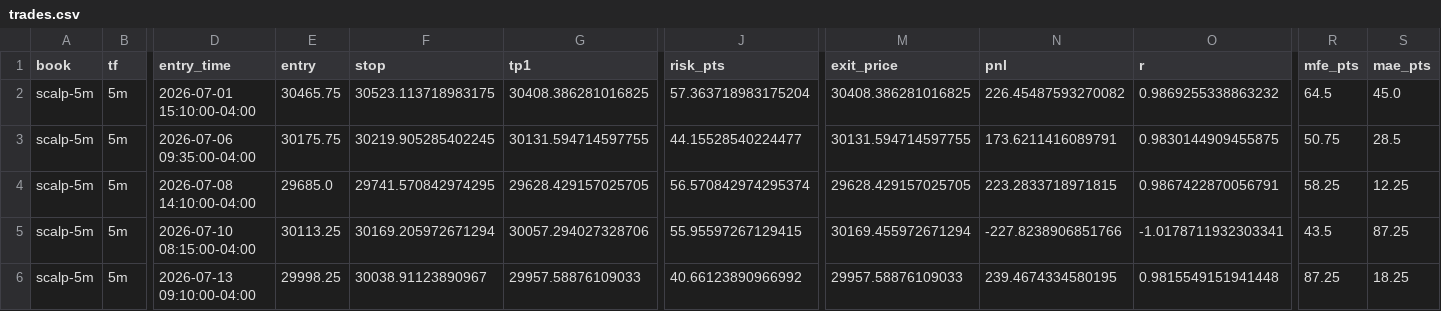
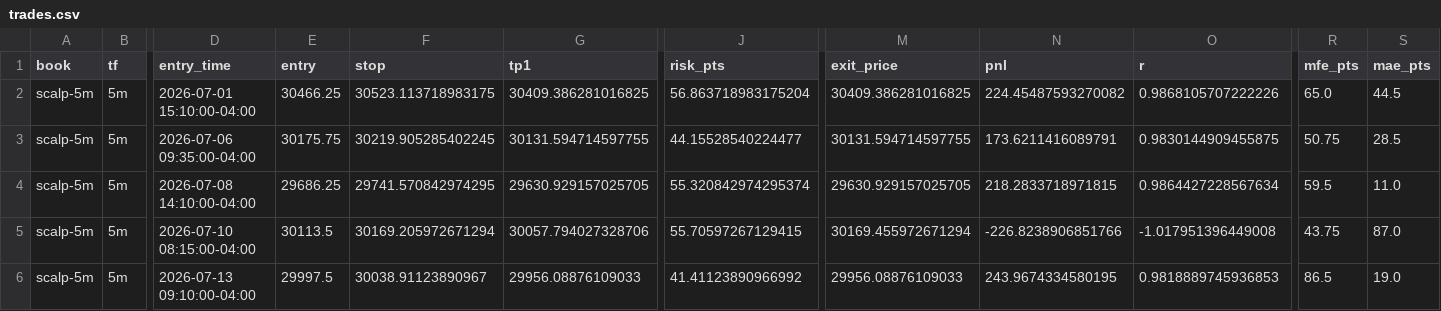
Before and after one commit to hundas1/wefw, a CSV file: results/recent_5m_all_books_2026-06-26_to_2026-09-24/trades.csv, drawn as a sheet; only a part is shown, gaps mark what is left out; the diff covers the shown part only; the diff names each change by its address in the sheet, - before the commit and + after, or states it on an @@ line.

```diff
--- a/results/recent_5m_all_books_2026-06-26_to_2026-09-24/trades.csv
+++ b/results/recent_5m_all_books_2026-06-26_to_2026-09-24/trades.csv
-E2 (entry): 30465.75
+E2 (entry): 30466.25
-G2 (tp1): 30408.386281016825
+G2 (tp1): 30409.386281016825
-J2 (risk_pts): 57.363718983175204
+J2 (risk_pts): 56.863718983175204
-M2 (exit_price): 30408.386281016825
+M2 (exit_price): 30409.386281016825
-N2 (pnl): 226.45487593270082
+N2 (pnl): 224.45487593270082
-O2 (r): 0.9869255338863232
+O2 (r): 0.9868105707222226
-R2 (mfe_pts): 64.5
+R2 (mfe_pts): 65.0
-S2 (mae_pts): 45.0
+S2 (mae_pts): 44.5
-E4 (entry): 29685.0
+E4 (entry): 29686.25
-G4 (tp1): 29628.429157025705
+G4 (tp1): 29630.929157025705
-J4 (risk_pts): 56.570842974295374
+J4 (risk_pts): 55.320842974295374
-M4 (exit_price): 29628.429157025705
+M4 (exit_price): 29630.929157025705
-N4 (pnl): 223.2833718971815
+N4 (pnl): 218.2833718971815
-O4 (r): 0.9867422870056791
+O4 (r): 0.9864427228567634
-R4 (mfe_pts): 58.25
+R4 (mfe_pts): 59.5
-S4 (mae_pts): 12.25
+S4 (mae_pts): 11.0
-E5 (entry): 30113.25
+E5 (entry): 30113.5
-G5 (tp1): 30057.294027328706
+G5 (tp1): 30057.794027328706
-J5 (risk_pts): 55.95597267129415
+J5 (risk_pts): 55.70597267129415
-N5 (pnl): -227.8238906851766
+N5 (pnl): -226.8238906851766
-O5 (r): -1.0178711932303341
+O5 (r): -1.017951396449008
-R5 (mfe_pts): 43.5
+R5 (mfe_pts): 43.75
-S5 (mae_pts): 87.25
+S5 (mae_pts): 87.0
-E6 (entry): 29998.25
+E6 (entry): 29997.5
-G6 (tp1): 29957.58876109033
+G6 (tp1): 29956.08876109033
-J6 (risk_pts): 40.66123890966992
+J6 (risk_pts): 41.41123890966992
-M6 (exit_price): 29957.58876109033
+M6 (exit_price): 29956.08876109033
-N6 (pnl): 239.4674334580195
+N6 (pnl): 243.9674334580195
-O6 (r): 0.9815549151941448
+O6 (r): 0.9818889745936853
-R6 (mfe_pts): 87.25
+R6 (mfe_pts): 86.5
-S6 (mae_pts): 18.25
+S6 (mae_pts): 19.0
```
Also changed, not shown: 155 edited cells elsewhere in this file, results/recent_1m_all_books_2026-08-24_to_2026-09-24/trades.csv, 13 other files.
